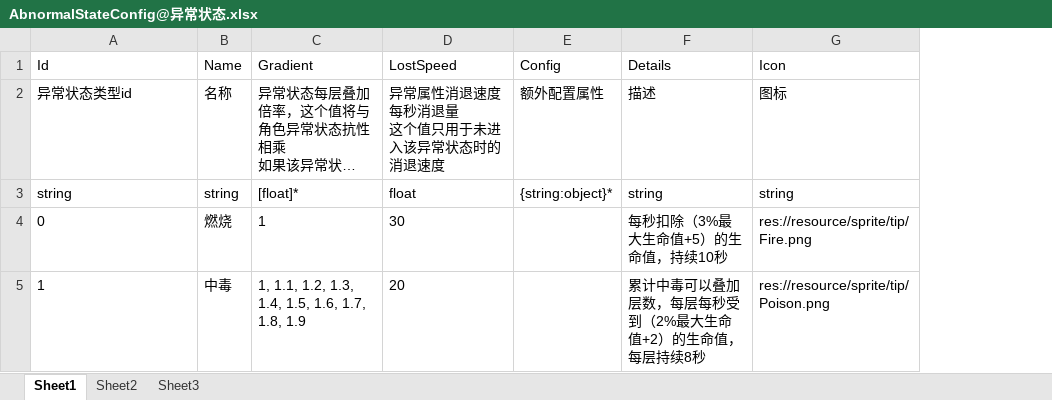
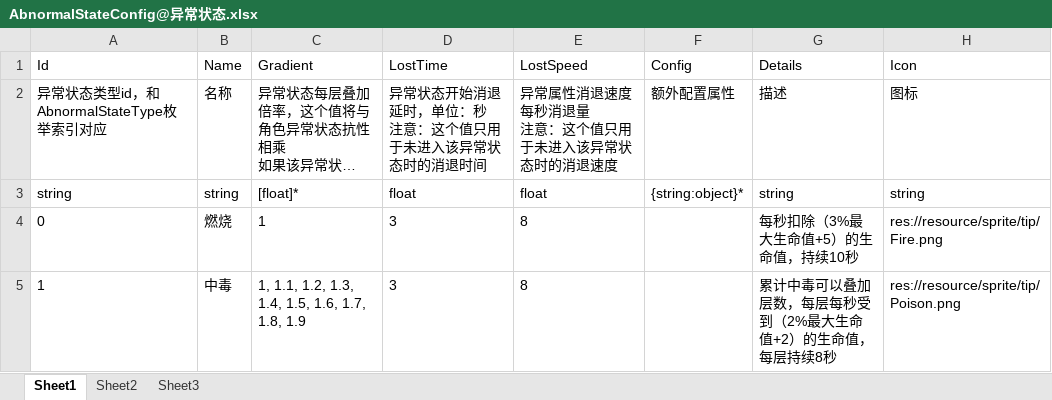
Before and after one commit to xlljc/GunfireDungeon, an Excel workbook: GunfireDungeon_Godot/excel/AbnormalStateConfig@异常状态.xlsx, sheet Sheet1, drawn as a sheet; long unchanged cells end in …; values as stored, in another font and other column widths than the file's, no borders; addresses are those after the commit; ↵ is a line break in a cell; the diff names each change by its address in the sheet, - before the commit and + after, or states it on an @@ line.

```diff
--- a/GunfireDungeon_Godot/excel/AbnormalStateConfig@异常状态.xlsx (sheet Sheet1)
+++ b/GunfireDungeon_Godot/excel/AbnormalStateConfig@异常状态.xlsx (sheet Sheet1)
+column D (LostTime), rows 2-5: 异常状态开始消退延时，单位：秒 ↵ 注意：这个值只用于未进入该异常状态时的消退时间 | float | 3 | 3
-A2 (Id): 异常状态类型id
+A2 (Id): 异常状态类型id，和AbnormalStateType枚举索引对应
-E2 (LostSpeed): 异常属性消退速度 ↵ 每秒消退量 ↵ 这个值只用于未进入该异常状态时的消退速度
+E2 (LostSpeed): 异常属性消退速度 ↵ 每秒消退量 ↵ 注意：这个值只用于未进入该异常状态时的消退速度
-E4 (LostSpeed): 30
+E4 (LostSpeed): 8
-E5 (LostSpeed): 20
+E5 (LostSpeed): 8
```
Also changed, not shown: GunfireDungeon_Godot/excel/BulletBase@子弹属性.xlsx, GunfireDungeon_Godot/excel/RoleBase@角色属性.xlsx, 15 other files.
